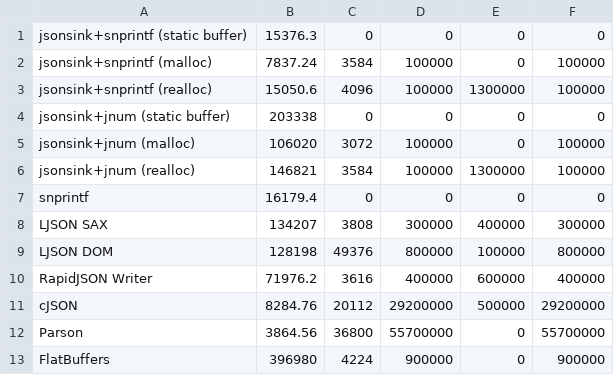
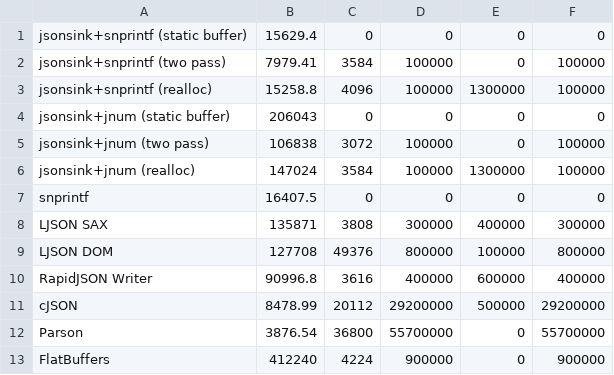
Before and after one commit to yamt/jsonsink, a CSV file: bench/result.csv, drawn as a sheet.

Commit message:
rerun

```diff
--- a/bench/result.csv
+++ b/bench/result.csv
@@ -1,13 +1,13 @@
-jsonsink+snprintf (static buffer), 15376.3, 0, 0, 0, 0
-jsonsink+snprintf (malloc), 7837.24, 3584, 100000, 0, 100000
-jsonsink+snprintf (realloc), 15050.6, 4096, 100000, 1300000, 100000
-jsonsink+jnum (static buffer), 203338, 0, 0, 0, 0
-jsonsink+jnum (malloc), 106020, 3072, 100000, 0, 100000
-jsonsink+jnum (realloc), 146821, 3584, 100000, 1300000, 100000
-snprintf, 16179.4, 0, 0, 0, 0
-LJSON SAX, 134207, 3808, 300000, 400000, 300000
-LJSON DOM, 128198, 49376, 800000, 100000, 800000
-RapidJSON Writer, 71976.2, 3616, 400000, 600000, 400000
-cJSON, 8284.76, 20112, 29200000, 500000, 29200000
-Parson, 3864.56, 36800, 55700000, 0, 55700000
-FlatBuffers, 396980, 4224, 900000, 0, 900000
+jsonsink+snprintf (static buffer), 15629.4, 0, 0, 0, 0
+jsonsink+snprintf (two pass), 7979.41, 3584, 100000, 0, 100000
+jsonsink+snprintf (realloc), 15258.8, 4096, 100000, 1300000, 100000
+jsonsink+jnum (static buffer), 206043, 0, 0, 0, 0
+jsonsink+jnum (two pass), 106838, 3072, 100000, 0, 100000
+jsonsink+jnum (realloc), 147024, 3584, 100000, 1300000, 100000
+snprintf, 16407.5, 0, 0, 0, 0
+LJSON SAX, 135871, 3808, 300000, 400000, 300000
+LJSON DOM, 127708, 49376, 800000, 100000, 800000
+RapidJSON Writer, 90996.8, 3616, 400000, 600000, 400000
+cJSON, 8478.99, 20112, 29200000, 500000, 29200000
+Parson, 3876.54, 36800, 55700000, 0, 55700000
+FlatBuffers, 412240, 4224, 900000, 0, 900000
```
